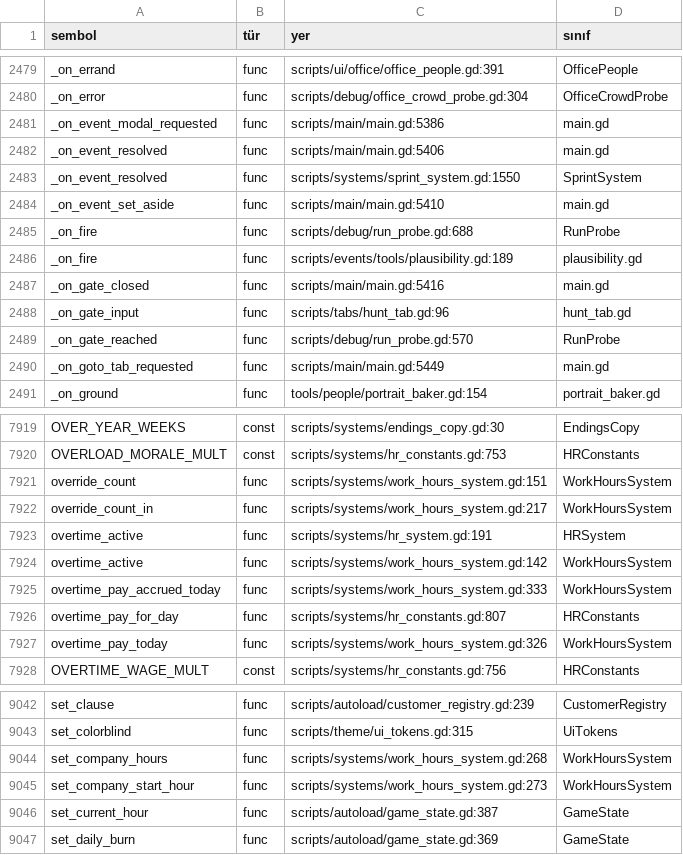
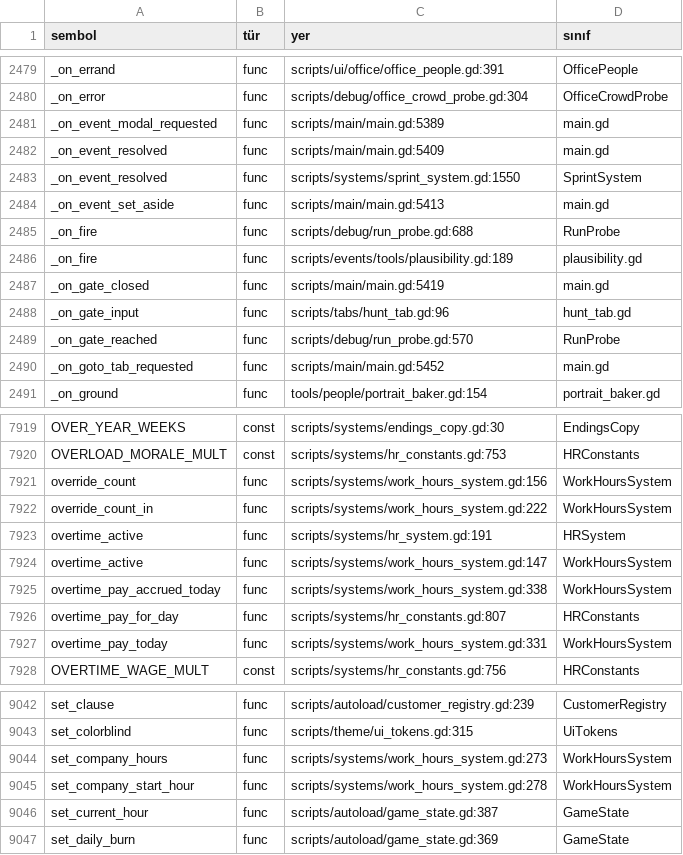
Before and after one commit to erdem1v/projectunicorn, a TSV file: project-unicorn/docs/kod_haritasi/SEMBOLLER.tsv, drawn as a sheet; only a part is shown, gaps mark what is left out; the diff covers the shown part only.

```diff
--- a/project-unicorn/docs/kod_haritasi/SEMBOLLER.tsv
+++ b/project-unicorn/docs/kod_haritasi/SEMBOLLER.tsv
@@ -2480,12 +2480,12 @@ _on_errand	func	scripts/ui/office/office_people.gd:391	OfficePeople
 _on_error	func	scripts/debug/office_crowd_probe.gd:304	OfficeCrowdProbe
-_on_event_modal_requested	func	scripts/main/main.gd:5386	main.gd
-_on_event_resolved	func	scripts/main/main.gd:5406	main.gd
+_on_event_modal_requested	func	scripts/main/main.gd:5389	main.gd
+_on_event_resolved	func	scripts/main/main.gd:5409	main.gd
 _on_event_resolved	func	scripts/systems/sprint_system.gd:1550	SprintSystem
-_on_event_set_aside	func	scripts/main/main.gd:5410	main.gd
+_on_event_set_aside	func	scripts/main/main.gd:5413	main.gd
 _on_fire	func	scripts/debug/run_probe.gd:688	RunProbe
 _on_fire	func	scripts/events/tools/plausibility.gd:189	plausibility.gd
-_on_gate_closed	func	scripts/main/main.gd:5416	main.gd
+_on_gate_closed	func	scripts/main/main.gd:5419	main.gd
 _on_gate_input	func	scripts/tabs/hunt_tab.gd:96	hunt_tab.gd
 _on_gate_reached	func	scripts/debug/run_probe.gd:570	RunProbe
-_on_goto_tab_requested	func	scripts/main/main.gd:5449	main.gd
+_on_goto_tab_requested	func	scripts/main/main.gd:5452	main.gd
 _on_ground	func	tools/people/portrait_baker.gd:154	portrait_baker.gd
@@ -7920,9 +7920,9 @@ OVER_YEAR_WEEKS	const	scripts/systems/endings_copy.gd:30	EndingsCopy
 OVERLOAD_MORALE_MULT	const	scripts/systems/hr_constants.gd:753	HRConstants
-override_count	func	scripts/systems/work_hours_system.gd:151	WorkHoursSystem
-override_count_in	func	scripts/systems/work_hours_system.gd:217	WorkHoursSystem
+override_count	func	scripts/systems/work_hours_system.gd:156	WorkHoursSystem
+override_count_in	func	scripts/systems/work_hours_system.gd:222	WorkHoursSystem
 overtime_active	func	scripts/systems/hr_system.gd:191	HRSystem
-overtime_active	func	scripts/systems/work_hours_system.gd:142	WorkHoursSystem
-overtime_pay_accrued_today	func	scripts/systems/work_hours_system.gd:333	WorkHoursSystem
+overtime_active	func	scripts/systems/work_hours_system.gd:147	WorkHoursSystem
+overtime_pay_accrued_today	func	scripts/systems/work_hours_system.gd:338	WorkHoursSystem
 overtime_pay_for_day	func	scripts/systems/hr_constants.gd:807	HRConstants
-overtime_pay_today	func	scripts/systems/work_hours_system.gd:326	WorkHoursSystem
+overtime_pay_today	func	scripts/systems/work_hours_system.gd:331	WorkHoursSystem
 OVERTIME_WAGE_MULT	const	scripts/systems/hr_constants.gd:756	HRConstants
@@ -9043,4 +9043,4 @@ set_clause	func	scripts/autoload/customer_registry.gd:239	CustomerRegistry
 set_colorblind	func	scripts/theme/ui_tokens.gd:315	UiTokens
-set_company_hours	func	scripts/systems/work_hours_system.gd:268	WorkHoursSystem
-set_company_start_hour	func	scripts/systems/work_hours_system.gd:273	WorkHoursSystem
+set_company_hours	func	scripts/systems/work_hours_system.gd:273	WorkHoursSystem
+set_company_start_hour	func	scripts/systems/work_hours_system.gd:278	WorkHoursSystem
 set_current_hour	func	scripts/autoload/game_state.gd:387	GameState
```
Also changed, not shown: 1 added row and 100 edited cells elsewhere in this file, project-unicorn/localization/strings.csv, 8 other files.
